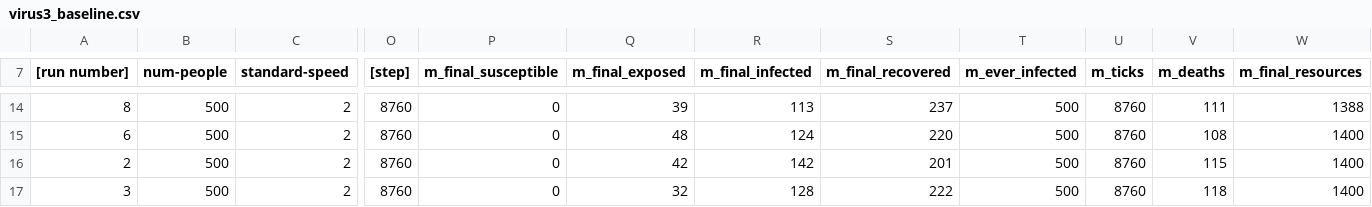
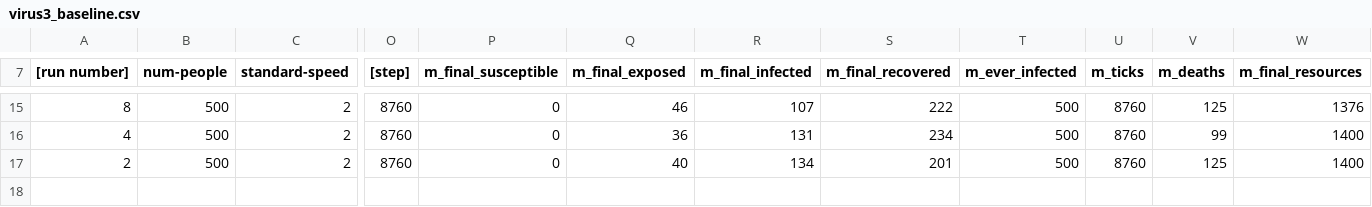
Before and after one commit to LukasP726/kiv-vss-sem_work, a CSV file: out/virus3_baseline.csv, drawn as a sheet; only a part is shown, gaps mark what is left out; removed rows and columns are numbered as before the commit, all else as after; rows hold the shown columns only; the diff covers the shown part only; the diff names each change by its address in the sheet, - before the commit and + after, or states it on an @@ line.

```diff
--- a/out/virus3_baseline.csv
+++ b/out/virus3_baseline.csv
-Q15 (m_final_exposed): 39
+Q15 (m_final_exposed): 46
-R15 (m_final_infected): 113
+R15 (m_final_infected): 107
-S15 (m_final_recovered): 237
+S15 (m_final_recovered): 222
-V15 (m_deaths): 111
+V15 (m_deaths): 125
-W15 (m_final_resources): 1388
+W15 (m_final_resources): 1376
-A16 ([run number]): 6
+A16 ([run number]): 4
-Q16 (m_final_exposed): 48
+Q16 (m_final_exposed): 36
-R16 (m_final_infected): 124
+R16 (m_final_infected): 131
-S16 (m_final_recovered): 220
+S16 (m_final_recovered): 234
-V16 (m_deaths): 108
+V16 (m_deaths): 99
-Q17 (m_final_exposed): 42
+Q17 (m_final_exposed): 40
-R17 (m_final_infected): 142
+R17 (m_final_infected): 134
-V17 (m_deaths): 115
+V17 (m_deaths): 125
-row 17: 3 | 500 | 2 | 8760 | 0 | 32 | 128 | 222 | 500 | 8760 | 118 | 1400
```
Also changed, not shown: 2 added rows, 1 removed row and 26 edited cells elsewhere in this file, out/virus1_baseline.csv, out/virus2_baseline.csv, 17 other files.
